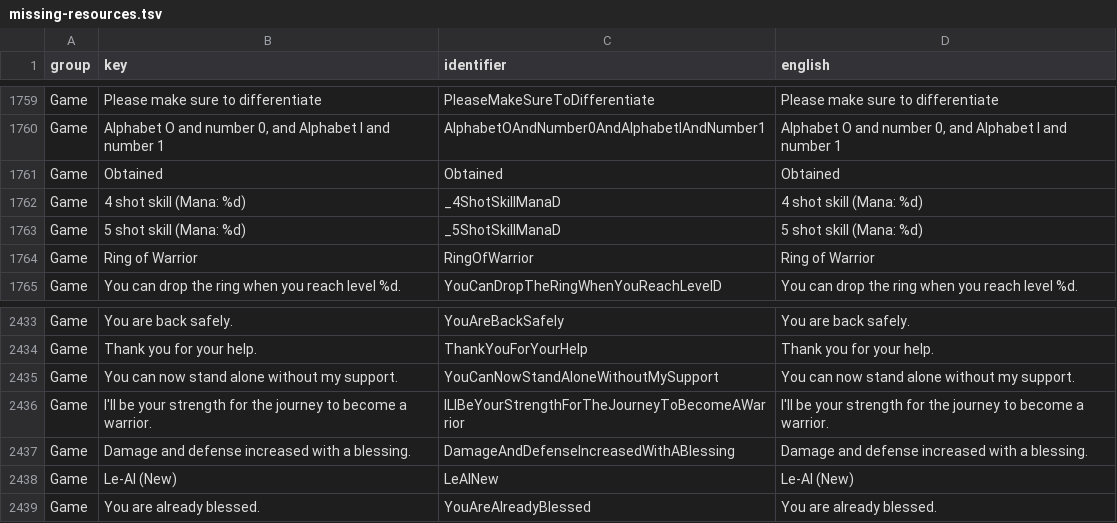
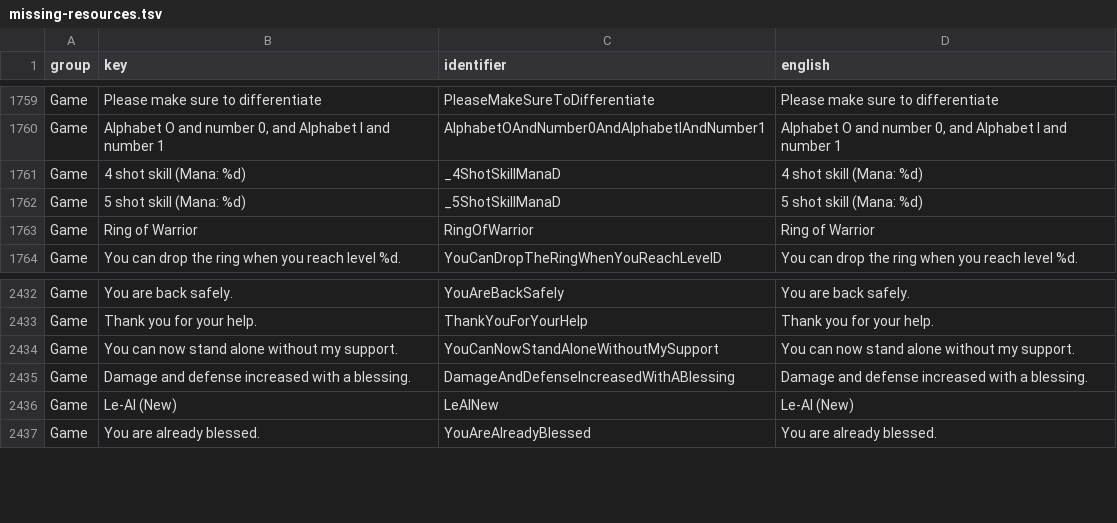
Before and after one commit to stone5751/MuMain, a TSV file: docs/localization-audit/current/missing-resources.tsv, drawn as a sheet; only a part is shown, gaps mark what is left out; the diff names each change by its address in the sheet, - before the commit and + after, or states it on an @@ line.

```diff
--- a/docs/localization-audit/current/missing-resources.tsv
+++ b/docs/localization-audit/current/missing-resources.tsv
-row 1761: Game | Obtained | Obtained | Obtained
-row 2436: Game | I'll be your strength for the journey to become a warrior. | ILlBeYourStrengthForTheJourneyToBecomeAWarrior | I'll be your strength for the journey to become a warrior.
```
Also changed, not shown: docs/localization-audit/current/game-call-sites.tsv, 3 other files.
